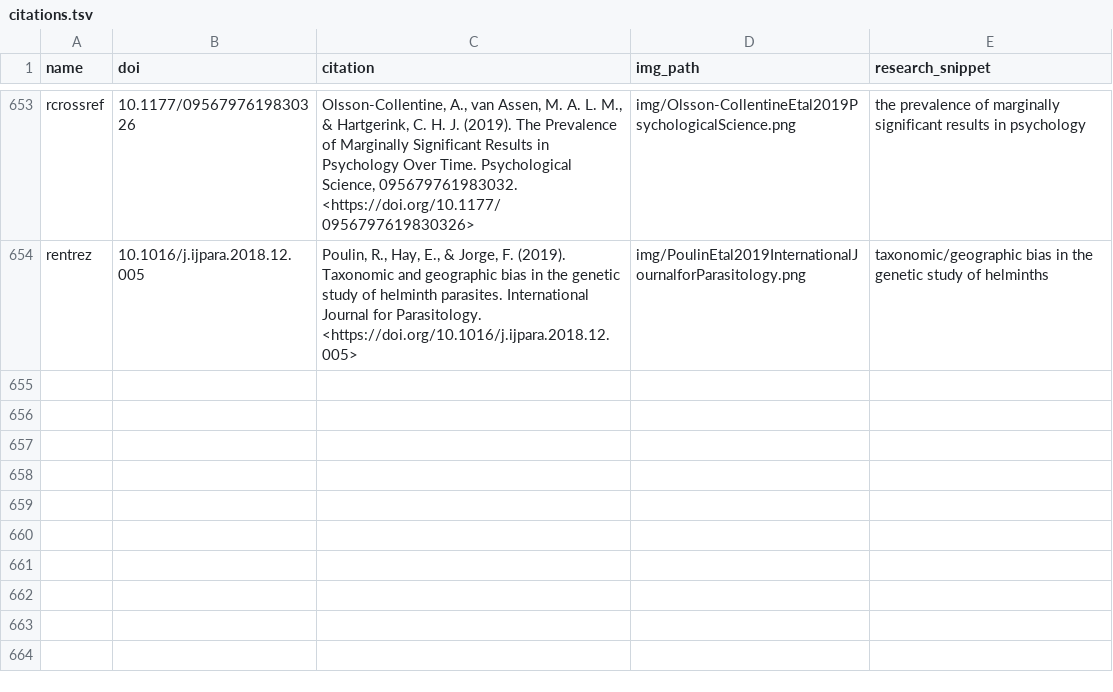
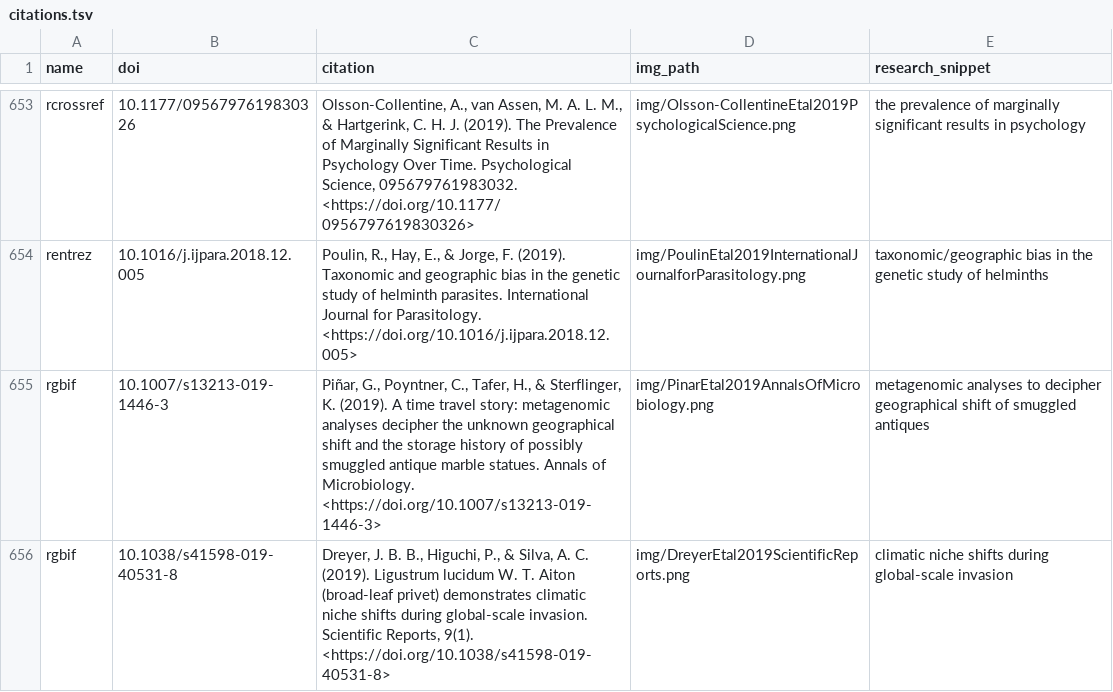
Before and after one commit to ropensci-org/ropensci_citations, a TSV file: citations.tsv, drawn as a sheet; only a part is shown, gaps mark what is left out; the diff names each change by its address in the sheet, - before the commit and + after, or states it on an @@ line.

Commit message:
two rgbif citations added

```diff
--- a/citations.tsv
+++ b/citations.tsv
+row 655: rgbif | 10.1007/s13213-019-1446-3 | Piñar, G., Poyntner, C., Tafer, H., & Sterflinger, K. (2019). A time travel story: metagenomic analyses decipher the unknown geographical shift and the storage history of possibly smuggled antique marble statues. Annals of Microbiology. <https://doi.org/10.1007/s13213-019-1446-3> | img/PinarEtal2019AnnalsOfMicrobiology.png | metagenomic analyses to decipher geographical shift of smuggled antiques
+row 656: rgbif | 10.1038/s41598-019-40531-8 | Dreyer, J. B. B., Higuchi, P., & Silva, A. C. (2019). Ligustrum lucidum W. T. Aiton (broad-leaf privet) demonstrates climatic niche shifts during global-scale invasion. Scientific Reports, 9(1). <https://doi.org/10.1038/s41598-019-40531-8> | img/DreyerEtal2019ScientificReports.png | climatic niche shifts during global-scale invasion
```
Also changed, not shown: 1 other file.
